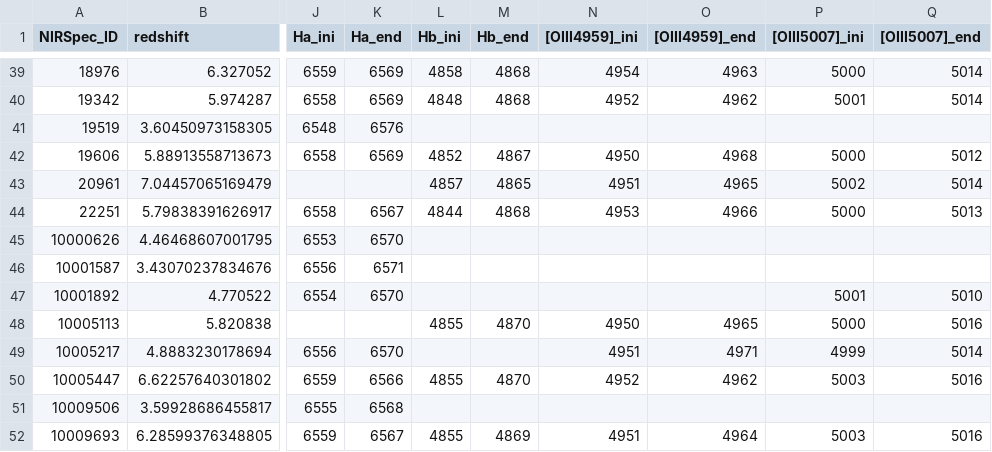
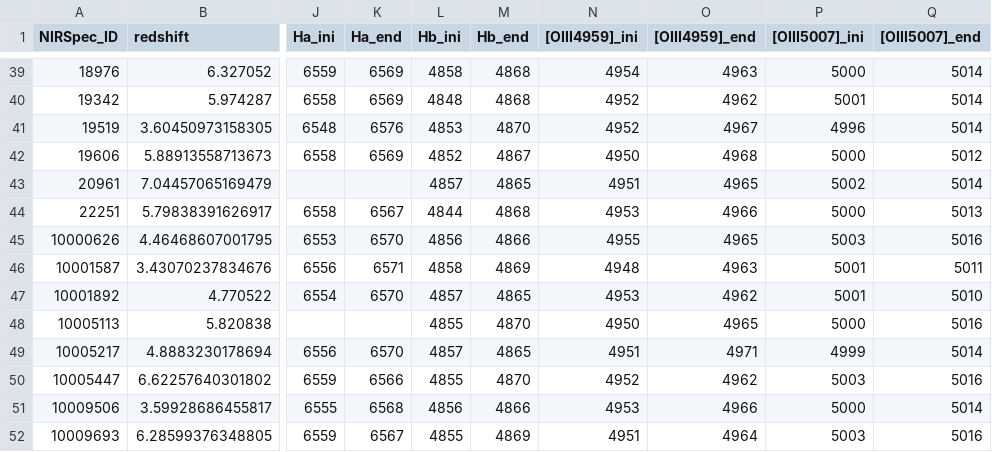
Before and after one commit to NGomez-inaoe/JWST-Data, a TSV file: Medium_Resolution/list_of_candidates.tsv, drawn as a sheet; only a part is shown, gaps mark what is left out; the diff covers the shown part only; the diff names each change by its address in the sheet, - before the commit and + after, or states it on an @@ line.

```diff
--- a/Medium_Resolution/list_of_candidates.tsv
+++ b/Medium_Resolution/list_of_candidates.tsv
-L41 (Hb_ini): (empty)
+L41 (Hb_ini): 4853
-M41 (Hb_end): (empty)
+M41 (Hb_end): 4870
-N41 ([OIII4959]_ini): (empty)
+N41 ([OIII4959]_ini): 4952
-O41 ([OIII4959]_end): (empty)
+O41 ([OIII4959]_end): 4967
-P41 ([OIII5007]_ini): (empty)
+P41 ([OIII5007]_ini): 4996
-Q41 ([OIII5007]_end): (empty)
+Q41 ([OIII5007]_end): 5014
-L45 (Hb_ini): (empty)
+L45 (Hb_ini): 4856
-M45 (Hb_end): (empty)
+M45 (Hb_end): 4866
-N45 ([OIII4959]_ini): (empty)
+N45 ([OIII4959]_ini): 4955
-O45 ([OIII4959]_end): (empty)
+O45 ([OIII4959]_end): 4965
-P45 ([OIII5007]_ini): (empty)
+P45 ([OIII5007]_ini): 5003
-Q45 ([OIII5007]_end): (empty)
+Q45 ([OIII5007]_end): 5016
-L46 (Hb_ini): (empty)
+L46 (Hb_ini): 4858
-M46 (Hb_end): (empty)
+M46 (Hb_end): 4869
-N46 ([OIII4959]_ini): (empty)
+N46 ([OIII4959]_ini): 4948
-O46 ([OIII4959]_end): (empty)
+O46 ([OIII4959]_end): 4963
-P46 ([OIII5007]_ini): (empty)
+P46 ([OIII5007]_ini): 5001
-Q46 ([OIII5007]_end): (empty)
+Q46 ([OIII5007]_end): 5011
-L47 (Hb_ini): (empty)
+L47 (Hb_ini): 4857
-M47 (Hb_end): (empty)
+M47 (Hb_end): 4865
-N47 ([OIII4959]_ini): (empty)
+N47 ([OIII4959]_ini): 4953
-O47 ([OIII4959]_end): (empty)
+O47 ([OIII4959]_end): 4962
-L49 (Hb_ini): (empty)
+L49 (Hb_ini): 4857
-M49 (Hb_end): (empty)
+M49 (Hb_end): 4865
-L51 (Hb_ini): (empty)
+L51 (Hb_ini): 4856
-M51 (Hb_end): (empty)
+M51 (Hb_end): 4866
-N51 ([OIII4959]_ini): (empty)
+N51 ([OIII4959]_ini): 4953
-O51 ([OIII4959]_end): (empty)
+O51 ([OIII4959]_end): 4966
-P51 ([OIII5007]_ini): (empty)
+P51 ([OIII5007]_ini): 5000
-Q51 ([OIII5007]_end): (empty)
+Q51 ([OIII5007]_end): 5014
```
Also changed, not shown: 117 edited cells elsewhere in this file, 1 other file.
